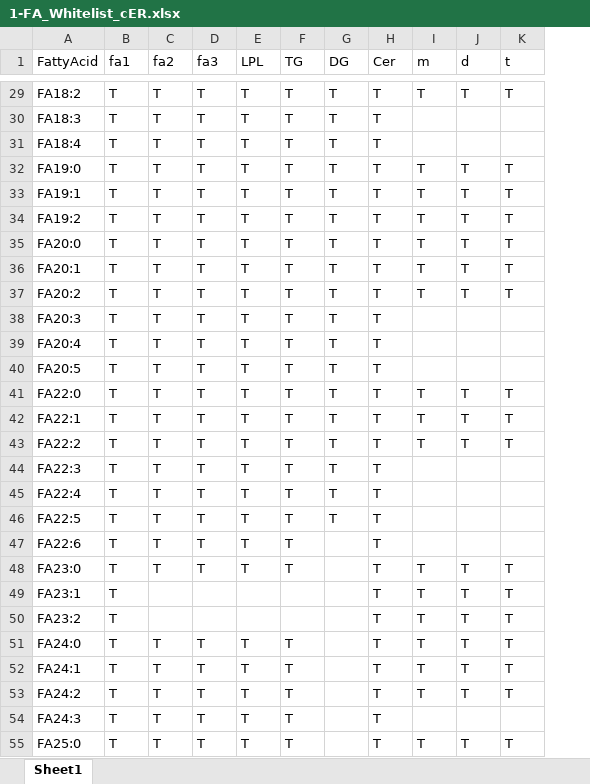
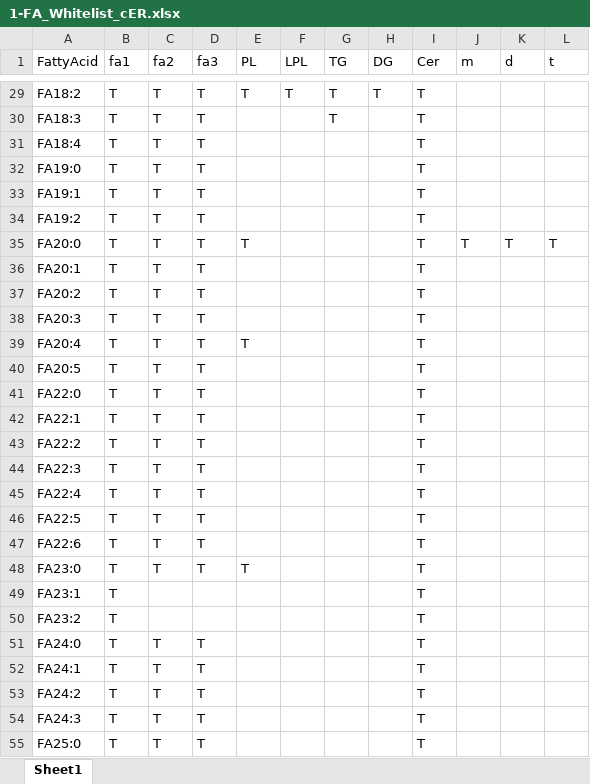
Before and after one commit to ZhixuNi/lipidhunter, an Excel workbook: ConfigurationFiles/1-FA_Whitelist_cER.xlsx, sheet Sheet1, drawn as a sheet; only a part is shown, gaps mark what is left out; values as stored, in another font and other column widths than the file's, no borders; addresses are those after the commit; the diff covers the shown part only; the diff names each change by its address in the sheet, - before the commit and + after, or states it on an @@ line.

```diff
--- a/ConfigurationFiles/1-FA_Whitelist_cER.xlsx (sheet Sheet1)
+++ b/ConfigurationFiles/1-FA_Whitelist_cER.xlsx (sheet Sheet1)
+column E (PL), rows 29-48: T |  |  |  |  |  | T |  |  |  | T |  |  |  |  |  |  |  |  | T
-J29 (m): T
+J29 (m): (empty)
-K29 (d): T
+K29 (d): (empty)
-L29 (t): T
+L29 (t): (empty)
-F30:F48 (LPL): T
+F30:F48 (LPL): (empty)
-H30:H46 (DG): T
+H30:H46 (DG): (empty)
-G31:G48 (TG): T
+G31:G48 (TG): (empty)
-J32:J34 (m): T
+J32:J34 (m): (empty)
-K32:K34 (d): T
+K32:K34 (d): (empty)
-L32:L34 (t): T
+L32:L34 (t): (empty)
-J36:J37 (m): T
+J36:J37 (m): (empty)
-K36:K37 (d): T
+K36:K37 (d): (empty)
-L36:L37 (t): T
+L36:L37 (t): (empty)
-J41:J43 (m): T
+J41:J43 (m): (empty)
-K41:K43 (d): T
+K41:K43 (d): (empty)
-L41:L43 (t): T
+L41:L43 (t): (empty)
-J48:J53 (m): T
+J48:J53 (m): (empty)
-K48:K53 (d): T
+K48:K53 (d): (empty)
-L48:L53 (t): T
+L48:L53 (t): (empty)
-F51:F55 (LPL): T
+F51:F55 (LPL): (empty)
-G51:G55 (TG): T
+G51:G55 (TG): (empty)
-J55 (m): T
+J55 (m): (empty)
-K55 (d): T
+K55 (d): (empty)
-L55 (t): T
+L55 (t): (empty)
```
Also changed, not shown: 145 edited cells elsewhere in this sheet, ConfigurationFiles/2-Score_weight_TG.xlsx, ConfigurationFiles/3-Specific_ions.xlsx, 5 other files.
